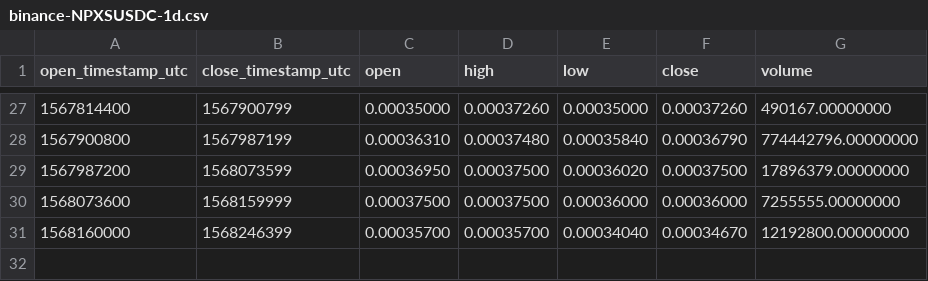
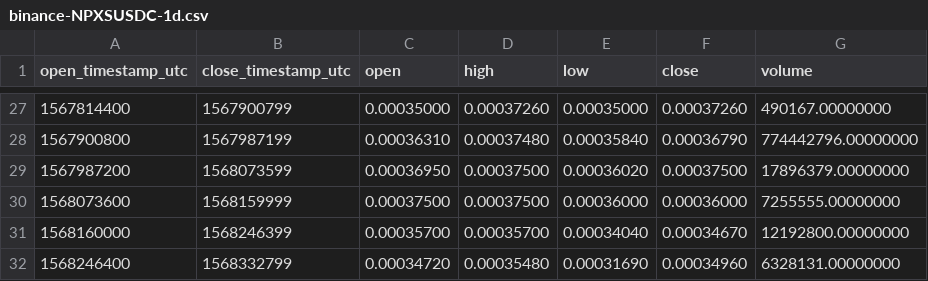
Before and after one commit to cryptobigbro/binance-NPXSUSDC, a CSV file: binance-NPXSUSDC-1d.csv, drawn as a sheet; only a part is shown, gaps mark what is left out.

```diff
--- a/binance-NPXSUSDC-1d.csv
+++ b/binance-NPXSUSDC-1d.csv
@@ -31 +31,2 @@ open_timestamp_utc,close_timestamp_utc,open,high,low,close,volume
 1568160000,1568246399,0.00035700,0.00035700,0.00034040,0.00034670,12192800.00000000
+1568246400,1568332799,0.00034720,0.00035480,0.00031690,0.00034960,6328131.00000000
```
Also changed, not shown: binance-NPXSUSDC-1h.csv, 1 other file.
